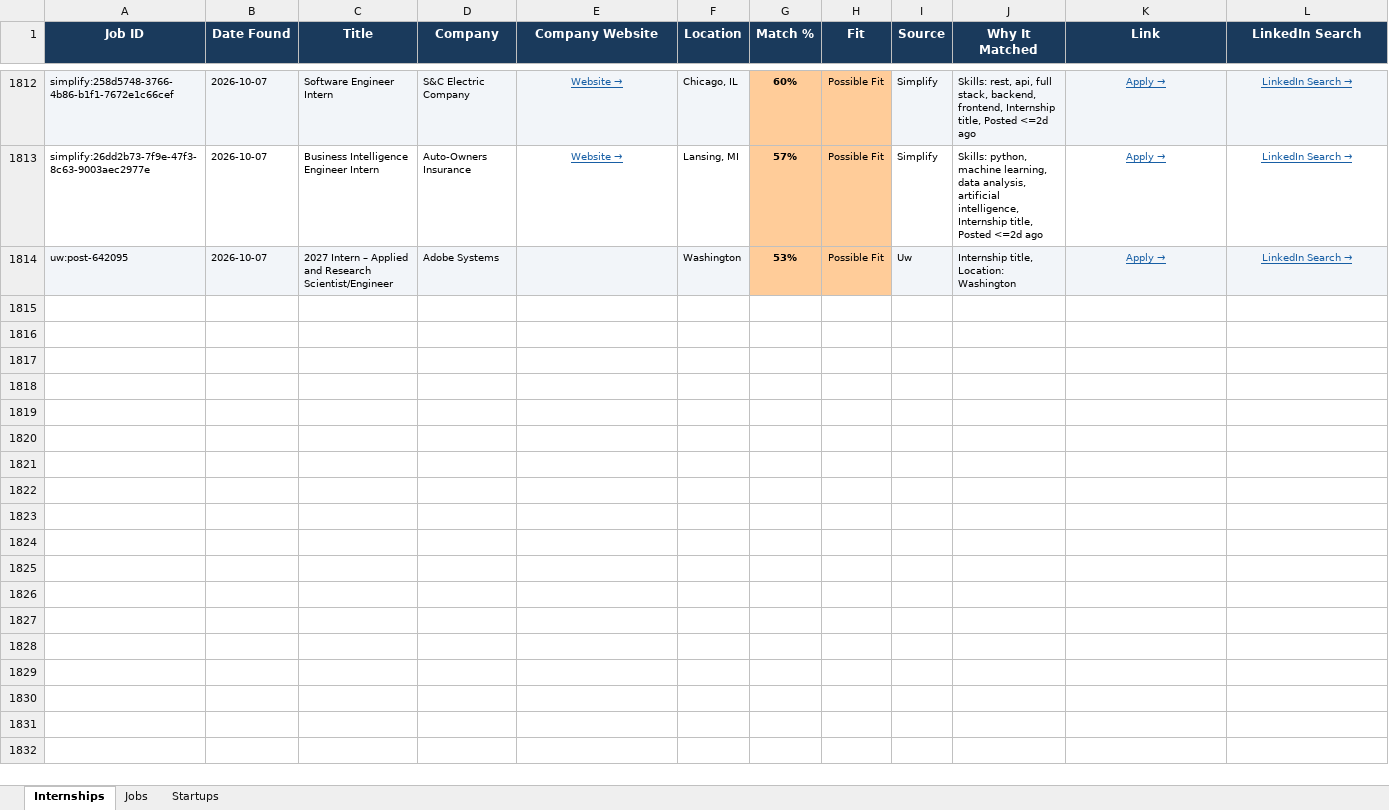
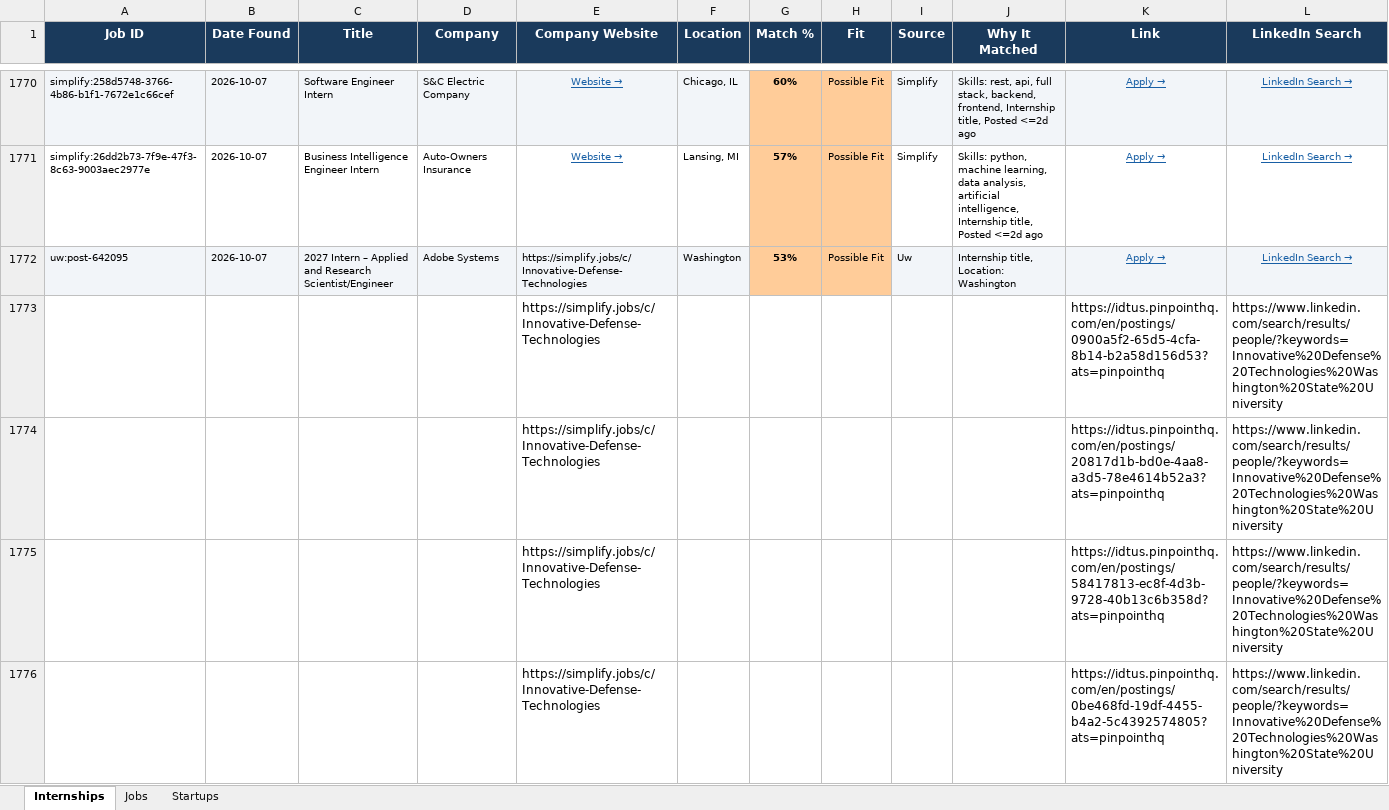
Before and after one commit to gvignesh286/26Jobs, an Excel workbook: jobs.xlsx, sheet Internships, drawn as a sheet; only a part is shown, gaps mark what is left out; values as stored, in another font and other column widths than the file's, no borders; addresses are those after the commit; rows hold the shown columns only; the diff covers the shown part only; the diff names each change by its address in the sheet, - before the commit and + after, or states it on an @@ line.

```diff
--- a/jobs.xlsx (sheet Internships)
+++ b/jobs.xlsx (sheet Internships)
-E1772 (Company Website): (empty)
+E1772 (Company Website): https://simplify.jobs/c/Innovative-Defense-Technologies
+row 1773:  |  |  |  | https://simplify.jobs/c/Innovative-Defense-Technologies |  |  |  |  |  | https://idtus.pinpointhq.com/en/postings/0900a5f2-65d5-4cfa-8b14-b2a58d156d53?ats=pinpointhq | https://www.linkedin.com/search/results/people/?keywords=Innovative%20Defense%20Technologies%20Washington%20State%20University
+row 1774:  |  |  |  | https://simplify.jobs/c/Innovative-Defense-Technologies |  |  |  |  |  | https://idtus.pinpointhq.com/en/postings/20817d1b-bd0e-4aa8-a3d5-78e4614b52a3?ats=pinpointhq | https://www.linkedin.com/search/results/people/?keywords=Innovative%20Defense%20Technologies%20Washington%20State%20University
+row 1775:  |  |  |  | https://simplify.jobs/c/Innovative-Defense-Technologies |  |  |  |  |  | https://idtus.pinpointhq.com/en/postings/58417813-ec8f-4d3b-9728-40b13c6b358d?ats=pinpointhq | https://www.linkedin.com/search/results/people/?keywords=Innovative%20Defense%20Technologies%20Washington%20State%20University
+row 1776:  |  |  |  | https://simplify.jobs/c/Innovative-Defense-Technologies |  |  |  |  |  | https://idtus.pinpointhq.com/en/postings/0be468fd-19df-4455-b4a2-5c4392574805?ats=pinpointhq | https://www.linkedin.com/search/results/people/?keywords=Innovative%20Defense%20Technologies%20Washington%20State%20University
```
Also changed, not shown: 68 added rows, 42 removed rows and 3 edited cells elsewhere in this sheet, sheet Jobs.
